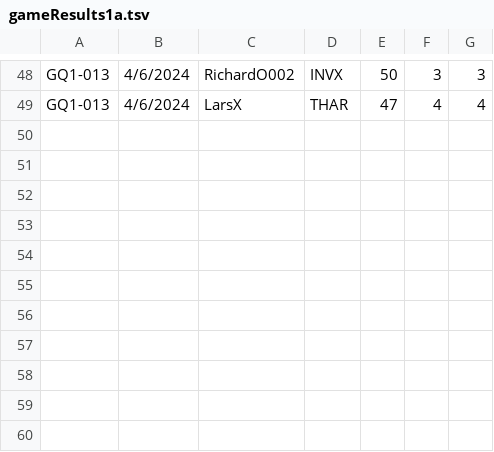
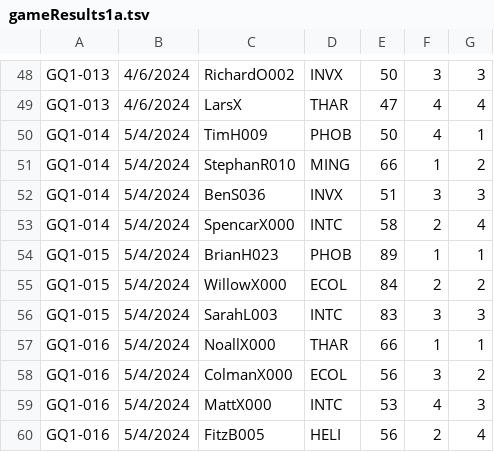
Before and after one commit to fitzscott/TMSelGame, a TSV file: gameResults1a.tsv, drawn as a sheet; only a part is shown, gaps mark what is left out; the diff names each change by its address in the sheet, - before the commit and + after, or states it on an @@ line.

Commit message:
added games; tweaked opts

```diff
--- a/gameResults1a.tsv
+++ b/gameResults1a.tsv
+row 50: GQ1-014 | 5/4/2024 | TimH009 | PHOB | 50 | 4 | 1
+row 51: GQ1-014 | 5/4/2024 | StephanR010 | MING | 66 | 1 | 2
+row 52: GQ1-014 | 5/4/2024 | BenS036 | INVX | 51 | 3 | 3
+row 53: GQ1-014 | 5/4/2024 | SpencarX000 | INTC | 58 | 2 | 4
+row 54: GQ1-015 | 5/4/2024 | BrianH023 | PHOB | 89 | 1 | 1
+row 55: GQ1-015 | 5/4/2024 | WillowX000 | ECOL | 84 | 2 | 2
+row 56: GQ1-015 | 5/4/2024 | SarahL003 | INTC | 83 | 3 | 3
+row 57: GQ1-016 | 5/4/2024 | NoallX000 | THAR | 66 | 1 | 1
+row 58: GQ1-016 | 5/4/2024 | ColmanX000 | ECOL | 56 | 3 | 2
+row 59: GQ1-016 | 5/4/2024 | MattX000 | INTC | 53 | 4 | 3
+row 60: GQ1-016 | 5/4/2024 | FitzB005 | HELI | 56 | 2 | 4
```
Also changed, not shown: 1 other file.
